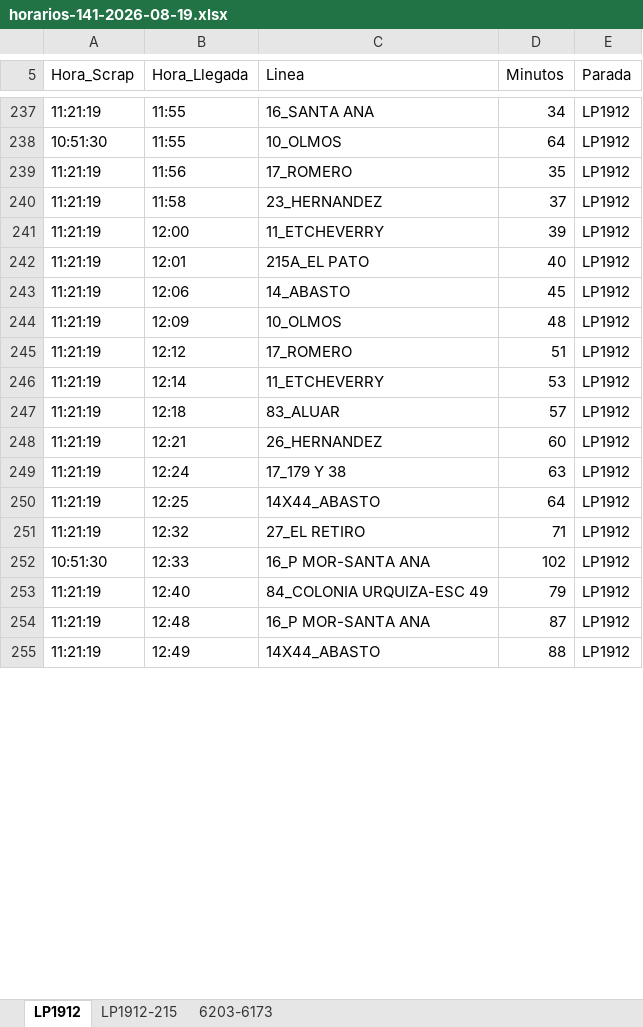
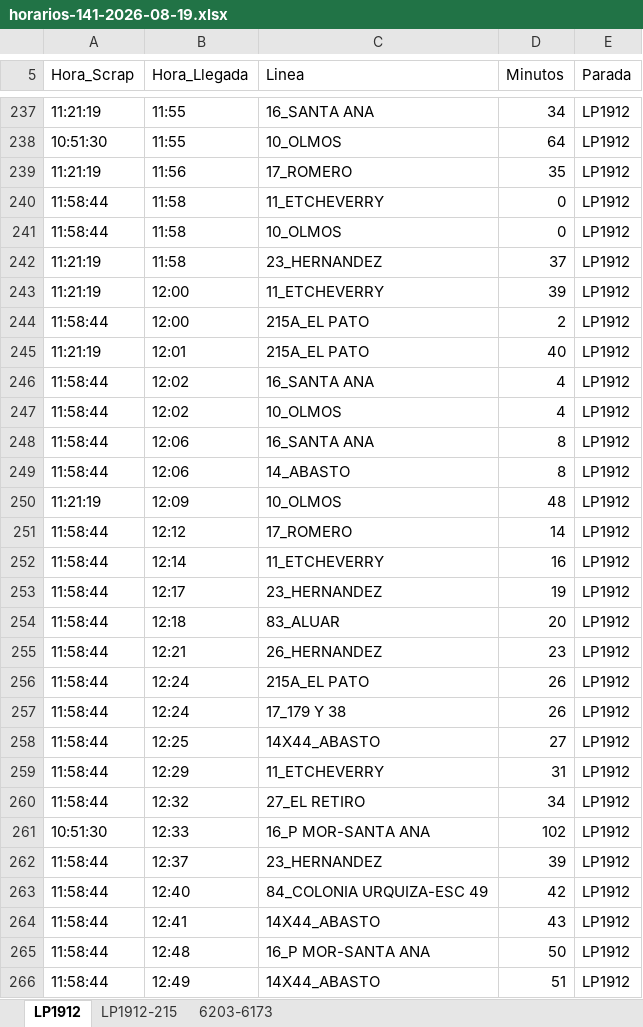
Before and after one commit to palomac00/recolector-cuadradoapp, an Excel workbook: data/horarios-141-2026-08-19.xlsx, sheet LP1912, drawn as a sheet; only a part is shown, gaps mark what is left out; values as stored, in another font and other column widths than the file's, no borders; addresses are those after the commit; the diff covers the shown part only; the diff names each change by its address in the sheet, - before the commit and + after, or states it on an @@ line.

```diff
--- a/data/horarios-141-2026-08-19.xlsx (sheet LP1912)
+++ b/data/horarios-141-2026-08-19.xlsx (sheet LP1912)
+row 240: 11:58:44 | 11:58 | 11_ETCHEVERRY | 0 | LP1912
+row 241: 11:58:44 | 11:58 | 10_OLMOS | 0 | LP1912
+row 244: 11:58:44 | 12:00 | 215A_EL PATO | 2 | LP1912
+row 246: 11:58:44 | 12:02 | 16_SANTA ANA | 4 | LP1912
+row 247: 11:58:44 | 12:02 | 10_OLMOS | 4 | LP1912
+row 248: 11:58:44 | 12:06 | 16_SANTA ANA | 8 | LP1912
-A249 (Hora_Scrap): 11:21:19
+A249 (Hora_Scrap): 11:58:44
-D249 (Minutos): 45
+D249 (Minutos): 8
-A251:A252 (Hora_Scrap): 11:21:19
+A251:A252 (Hora_Scrap): 11:58:44
-D251 (Minutos): 51
+D251 (Minutos): 14
-D252 (Minutos): 53
+D252 (Minutos): 16
+row 253: 11:58:44 | 12:17 | 23_HERNANDEZ | 19 | LP1912
-A254:A255 (Hora_Scrap): 11:21:19
+A254:A255 (Hora_Scrap): 11:58:44
-D254 (Minutos): 57
+D254 (Minutos): 20
-D255 (Minutos): 60
+D255 (Minutos): 23
+row 256: 11:58:44 | 12:24 | 215A_EL PATO | 26 | LP1912
-A257:A258 (Hora_Scrap): 11:21:19
+A257:A258 (Hora_Scrap): 11:58:44
-D257 (Minutos): 63
+D257 (Minutos): 26
-D258 (Minutos): 64
+D258 (Minutos): 27
+row 259: 11:58:44 | 12:29 | 11_ETCHEVERRY | 31 | LP1912
-A260 (Hora_Scrap): 11:21:19
+A260 (Hora_Scrap): 11:58:44
-D260 (Minutos): 71
+D260 (Minutos): 34
+row 262: 11:58:44 | 12:37 | 23_HERNANDEZ | 39 | LP1912
-A263 (Hora_Scrap): 11:21:19
+A263 (Hora_Scrap): 11:58:44
-D263 (Minutos): 79
+D263 (Minutos): 42
+row 264: 11:58:44 | 12:41 | 14X44_ABASTO | 43 | LP1912
-A265:A266 (Hora_Scrap): 11:21:19
+A265:A266 (Hora_Scrap): 11:58:44
-D265 (Minutos): 87
+D265 (Minutos): 50
-D266 (Minutos): 88
+D266 (Minutos): 51
```
Also changed, not shown: 9 added rows, 21 moved rows and 6 edited cells elsewhere in this sheet, sheet 6203-6173, sheet LP1912-215.
